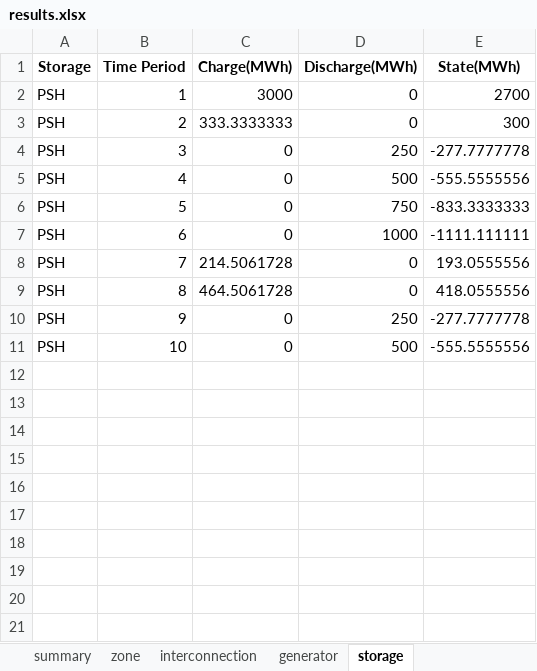
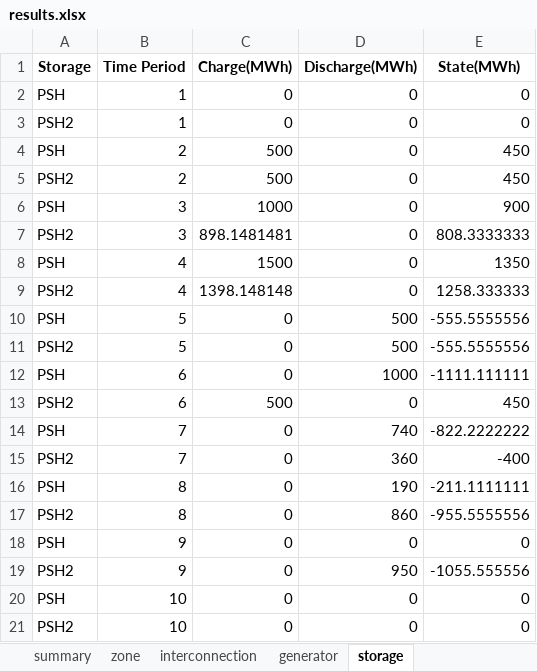
Before and after one commit to bukhsh/oats, an Excel workbook: results.xlsx, sheet storage, drawn as a sheet; values as stored, in another font and other column widths than the file's, no borders; addresses are those after the commit; the diff names each change by its address in the sheet, - before the commit and + after, or states it on an @@ line.

Commit message:
storage model issues sorted

```diff
--- a/results.xlsx (sheet storage)
+++ b/results.xlsx (sheet storage)
-C2 (Charge(MWh)): 3000
+C2 (Charge(MWh)): 0
-E2 (State(MWh)): 2700
+E2 (State(MWh)): 0
+row 3: PSH2 | 1 | 0 | 0 | 0
-C4 (Charge(MWh)): 333.3333333
+C4 (Charge(MWh)): 500
-E4 (State(MWh)): 300
+E4 (State(MWh)): 450
+row 5: PSH2 | 2 | 500 | 0 | 450
-C6 (Charge(MWh)): 0
+C6 (Charge(MWh)): 1000
-D6 (Discharge(MWh)): 250
+D6 (Discharge(MWh)): 0
-E6 (State(MWh)): -277.7777778
+E6 (State(MWh)): 900
+row 7: PSH2 | 3 | 898.1481481 | 0 | 808.3333333
+row 8: PSH | 4 | 1500 | 0 | 1350
+row 9: PSH2 | 4 | 1398.148148 | 0 | 1258.333333
-B10 (Time Period): 4
+B10 (Time Period): 5
-A11 (Storage): PSH
+A11 (Storage): PSH2
-D11 (Discharge(MWh)): 750
+D11 (Discharge(MWh)): 500
-E11 (State(MWh)): -833.3333333
+E11 (State(MWh)): -555.5555556
+row 13: PSH2 | 6 | 500 | 0 | 450
-C14 (Charge(MWh)): 214.5061728
+C14 (Charge(MWh)): 0
-D14 (Discharge(MWh)): 0
+D14 (Discharge(MWh)): 740
-E14 (State(MWh)): 193.0555556
+E14 (State(MWh)): -822.2222222
+row 15: PSH2 | 7 | 0 | 360 | -400
-C16 (Charge(MWh)): 464.5061728
+C16 (Charge(MWh)): 0
-D16 (Discharge(MWh)): 0
+D16 (Discharge(MWh)): 190
-E16 (State(MWh)): 418.0555556
+E16 (State(MWh)): -211.1111111
+row 17: PSH2 | 8 | 0 | 860 | -955.5555556
-D18 (Discharge(MWh)): 250
+D18 (Discharge(MWh)): 0
-E18 (State(MWh)): -277.7777778
+E18 (State(MWh)): 0
+row 19: PSH2 | 9 | 0 | 950 | -1055.555556
-D20 (Discharge(MWh)): 500
+D20 (Discharge(MWh)): 0
-E20 (State(MWh)): -555.5555556
+E20 (State(MWh)): 0
+row 21: PSH2 | 10 | 0 | 0 | 0
```
Also changed, not shown: sheet summary, sheet zone, 5 other files.
